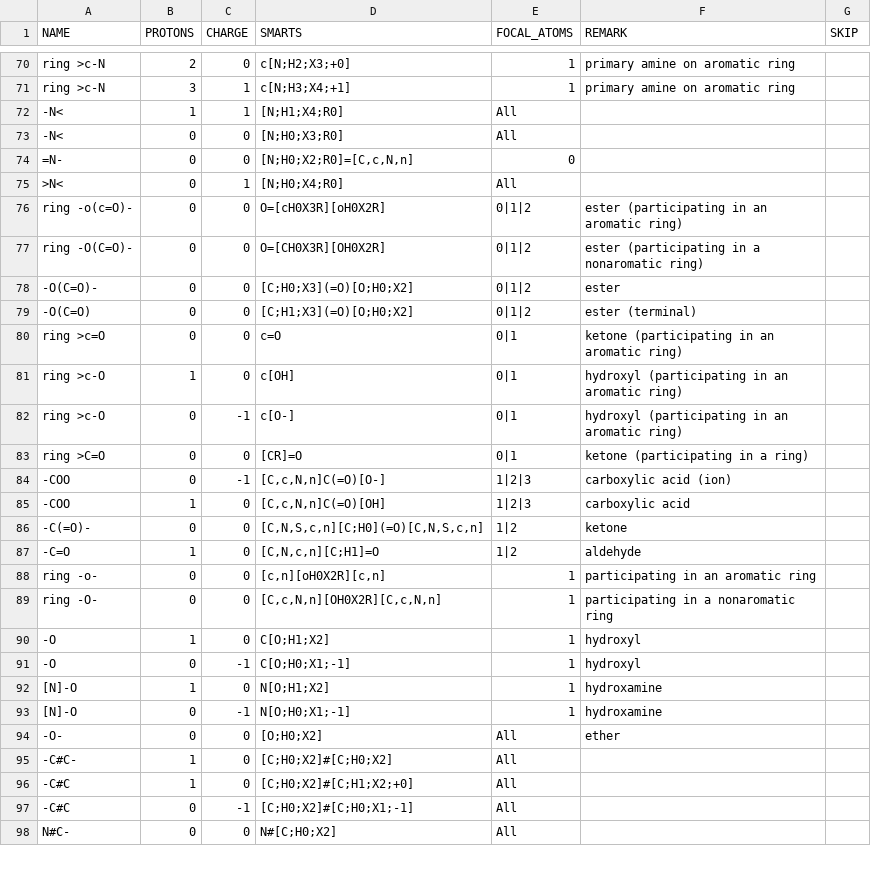
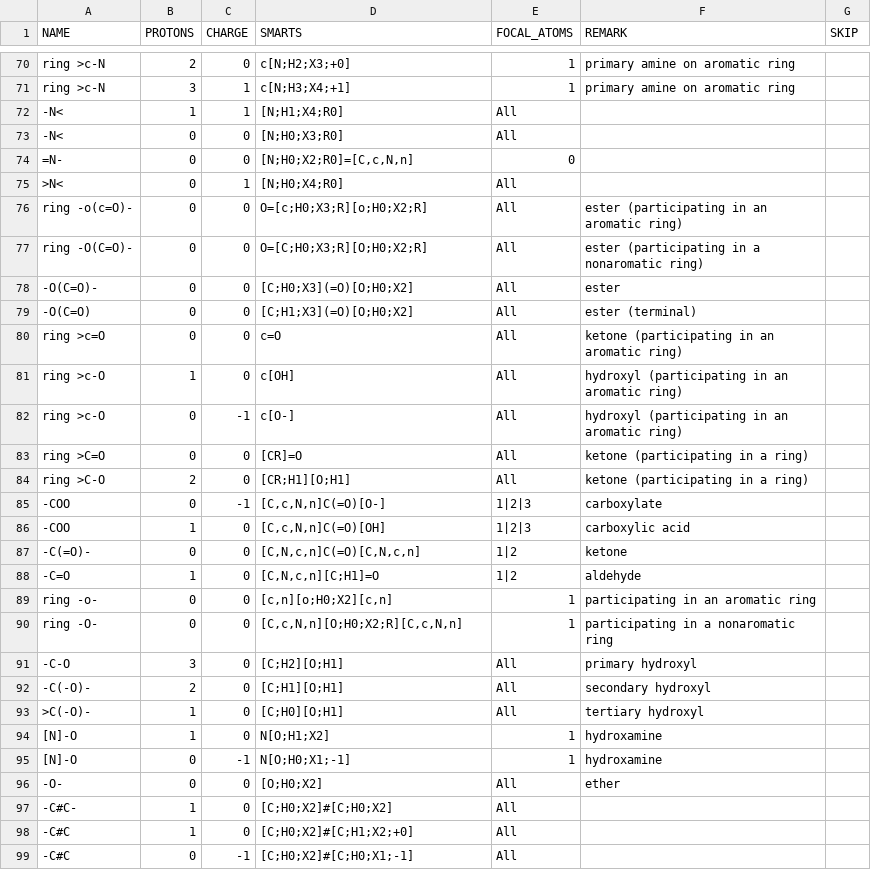
Before and after one commit to eladnoor/milo-lab, a CSV file: data/thermodynamics/groups_species.csv, drawn as a sheet; only a part is shown, gaps mark what is left out; the shorter side is filled out with more unchanged rows.

Commit message:
1) changes to figure 2) changes to some groups, due to splitting the C-OH group into primary and secondary.

```diff
--- a/data/thermodynamics/groups_species.csv
+++ b/data/thermodynamics/groups_species.csv
@@ -75,18 +75,20 @@
 ">N<",0,1,"[N;H0;X4;R0]","All",,
-"ring -o(c=O)-",0,0,"O=[cH0X3R][oH0X2R]","0|1|2","ester (participating in an aromatic ring)",
-"ring -O(C=O)-",0,0,"O=[CH0X3R][OH0X2R]","0|1|2","ester (participating in a nonaromatic ring)",
-"-O(C=O)-",0,0,"[C;H0;X3](=O)[O;H0;X2]","0|1|2","ester",
-"-O(C=O)",0,0,"[C;H1;X3](=O)[O;H0;X2]","0|1|2","ester (terminal)",
-"ring >c=O",0,0,"c=O","0|1","ketone (participating in an aromatic ring)",
-"ring >c-O",1,0,"c[OH]","0|1","hydroxyl (participating in an aromatic ring)",
-"ring >c-O",0,-1,"c[O-]","0|1","hydroxyl (participating in an aromatic ring)",
-"ring >C=O",0,0,"[CR]=O","0|1","ketone (participating in a ring)",
-"-COO",0,-1,"[C,c,N,n]C(=O)[O-]","1|2|3","carboxylic acid (ion)",
+"ring -o(c=O)-",0,0,"O=[c;H0;X3;R][o;H0;X2;R]","All","ester (participating in an aromatic ring)",
+"ring -O(C=O)-",0,0,"O=[C;H0;X3;R][O;H0;X2;R]","All","ester (participating in a nonaromatic ring)",
+"-O(C=O)-",0,0,"[C;H0;X3](=O)[O;H0;X2]","All","ester",
+"-O(C=O)",0,0,"[C;H1;X3](=O)[O;H0;X2]","All","ester (terminal)",
+"ring >c=O",0,0,"c=O","All","ketone (participating in an aromatic ring)",
+"ring >c-O",1,0,"c[OH]","All","hydroxyl (participating in an aromatic ring)",
+"ring >c-O",0,-1,"c[O-]","All","hydroxyl (participating in an aromatic ring)",
+"ring >C=O",0,0,"[CR]=O","All","ketone (participating in a ring)",
+"ring >C-O",2,0,"[CR;H1][O;H1]","All","ketone (participating in a ring)",
+"-COO",0,-1,"[C,c,N,n]C(=O)[O-]","1|2|3","carboxylate",
 "-COO",1,0,"[C,c,N,n]C(=O)[OH]","1|2|3","carboxylic acid",
-"-C(=O)-",0,0,"[C,N,S,c,n][C;H0](=O)[C,N,S,c,n]","1|2","ketone",
+"-C(=O)-",0,0,"[C,N,c,n]C(=O)[C,N,c,n]","1|2","ketone",
 "-C=O",1,0,"[C,N,c,n][C;H1]=O","1|2","aldehyde",
-"ring -o-",0,0,"[c,n][oH0X2R][c,n]","1","participating in an aromatic ring",
-"ring -O-",0,0,"[C,c,N,n][OH0X2R][C,c,N,n]","1","participating in a nonaromatic ring",
-"-O",1,0,"C[O;H1;X2]","1","hydroxyl",
-"-O",0,-1,"C[O;H0;X1;-1]","1","hydroxyl",
+"ring -o-",0,0,"[c,n][o;H0;X2][c,n]","1","participating in an aromatic ring",
+"ring -O-",0,0,"[C,c,N,n][O;H0;X2;R][C,c,N,n]","1","participating in a nonaromatic ring",
+"-C-O",3,0,"[C;H2][O;H1]","All","primary hydroxyl",
+"-C(-O)-",2,0,"[C;H1][O;H1]","All","secondary hydroxyl",
+">C(-O)-",1,0,"[C;H0][O;H1]","All","tertiary hydroxyl",
 "[N]-O",1,0,"N[O;H1;X2]","1","hydroxamine",
```
Also changed, not shown: 9 other files.
